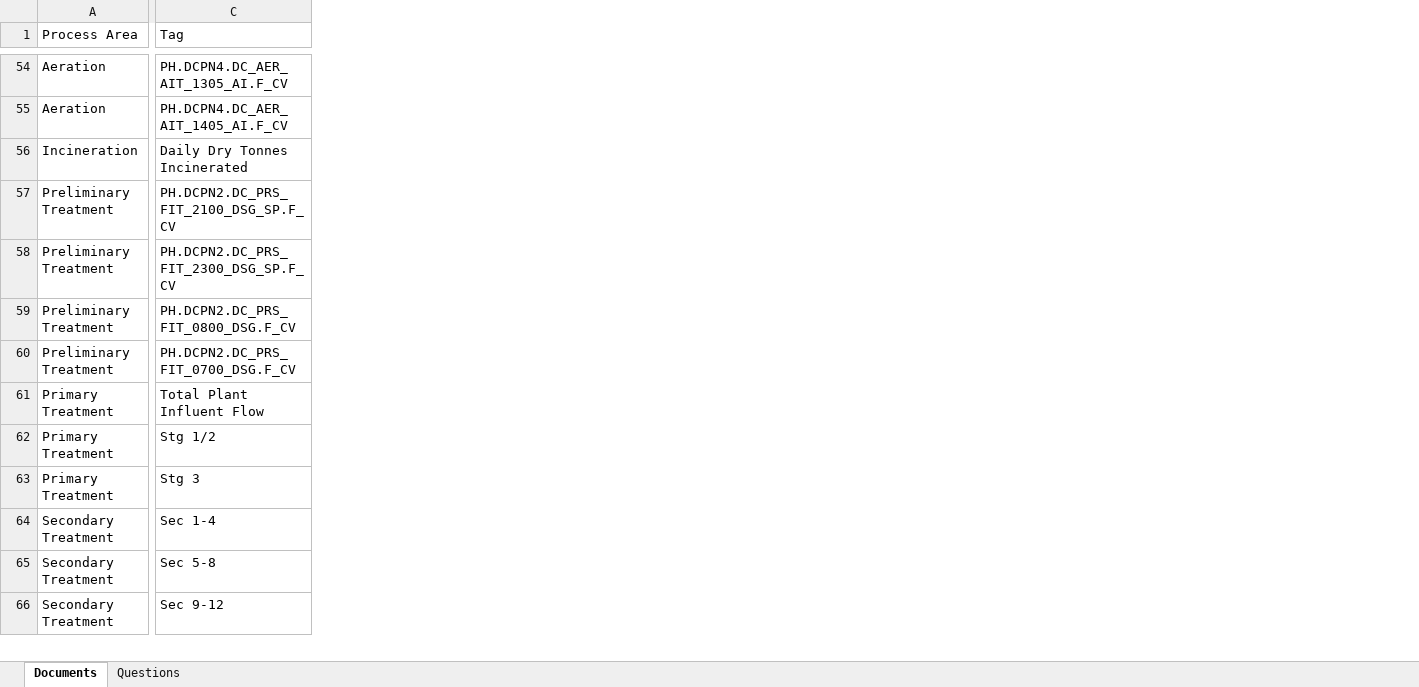
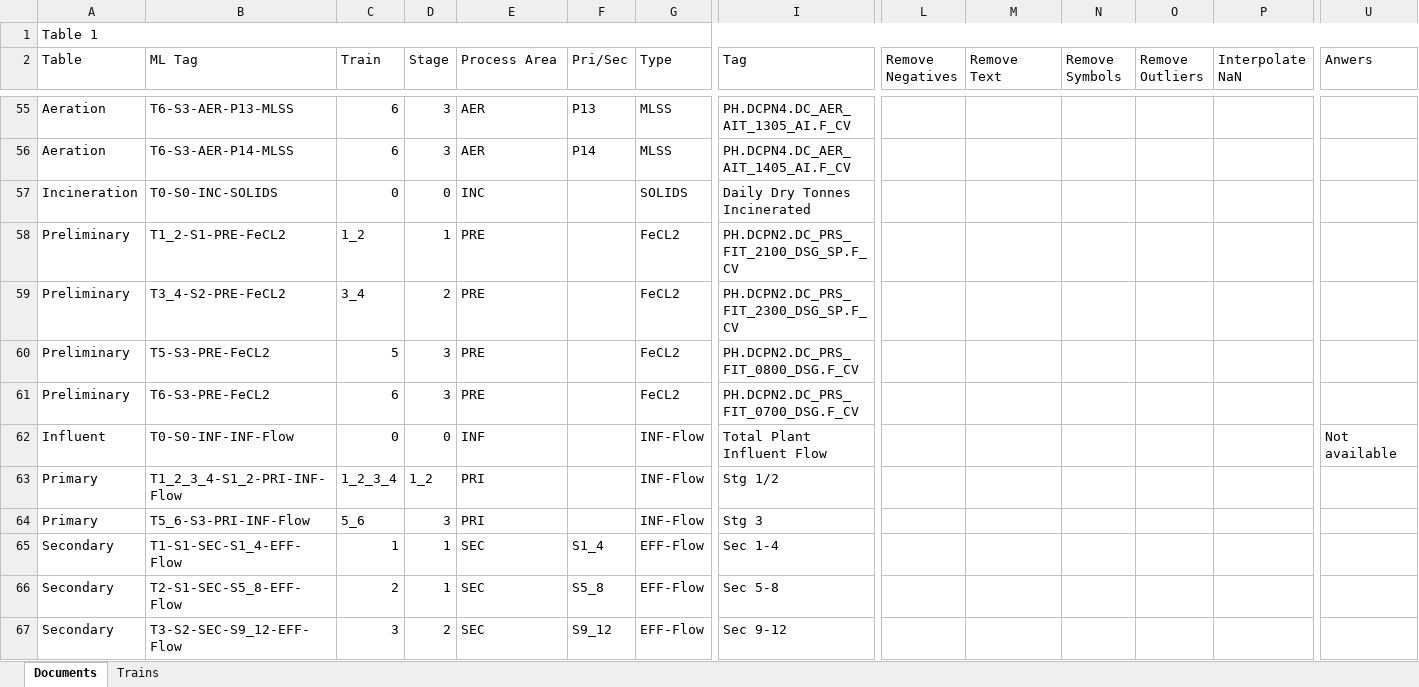
Before and after one commit to Hala-INTJ/Final_Project, an Excel workbook: Resources/Machine Learning Documents Summary.xlsx, sheet Documents, drawn as a sheet; only a part is shown, gaps mark what is left out; values as stored, in another font and other column widths than the file's, no cell formats; addresses are those after the commit; rows hold the shown columns only; the diff covers the shown part only; the diff names each change by its address in the sheet, - before the commit and + after, or states it on an @@ line.

```diff
--- a/Resources/Machine Learning Documents Summary.xlsx (sheet Documents)
+++ b/Resources/Machine Learning Documents Summary.xlsx (sheet Documents)
-sheet tab: Questions
+sheet tab: Trains
+column A (Table), rows 55-67: Aeration | Aeration | Incineration | Preliminary | Preliminary | Preliminary | Preliminary | Influent | Primary | Primary | Secondary | Secondary | Secondary
+column B (ML Tag), rows 55-67: T6-S3-AER-P13-MLSS | T6-S3-AER-P14-MLSS | T0-S0-INC-SOLIDS | T1_2-S1-PRE-FeCL2 | T3_4-S2-PRE-FeCL2 | T5-S3-PRE-FeCL2 | T6-S3-PRE-FeCL2 | T0-S0-INF-INF-Flow | T1_2_3_4-S1_2-PRI-INF-Flow | T5_6-S3-PRI-INF-Flow | T1-S1-SEC-S1_4-EFF-Flow | T2-S1-SEC-S5_8-EFF-Flow | T3-S2-SEC-S9_12-EFF-Flow
+column C (Train), rows 55-67: 6 | 6 | 0 | 1_2 | 3_4 | 5 | 6 | 0 | 1_2_3_4 | 5_6 | 1 | 2 | 3
+column D (Stage), rows 55-67: 3 | 3 | 0 | 1 | 2 | 3 | 3 | 0 | 1_2 | 3 | 1 | 1 | 2
+column F (Pri/Sec), rows 55-67: P13 | P14 |  |  |  |  |  |  |  |  | S1_4 | S5_8 | S9_12
+column G (Type), rows 55-67: MLSS | MLSS | SOLIDS | FeCL2 | FeCL2 | FeCL2 | FeCL2 | INF-Flow | INF-Flow | INF-Flow | EFF-Flow | EFF-Flow | EFF-Flow
+column L (Remove Negatives), empty
+column M (Remove Text), empty
+column N (Remove Symbols), empty
+column O (Remove Outliers), empty
+column P (Interpolate NaN), empty
+column U (Anwers), row 62: Not available
+row 1: Table 1
-E55:E56 (Process Area): Aeration
+E55:E56 (Process Area): AER
-E57 (Process Area): Incineration
+E57 (Process Area): INC
-E58:E61 (Process Area): Preliminary Treatment
+E58:E61 (Process Area): PRE
-E62 (Process Area): Primary Treatment
+E62 (Process Area): INF
-E63:E64 (Process Area): Primary Treatment
+E63:E64 (Process Area): PRI
-E65:E67 (Process Area): Secondary Treatment
+E65:E67 (Process Area): SEC
```
Also changed, not shown: 127 added rows, 1 removed row, 2 added columns, 188 edited cells and merged cells elsewhere in this sheet, sheet Trains, cell formats, formulas that keep their value, 32 other files.
